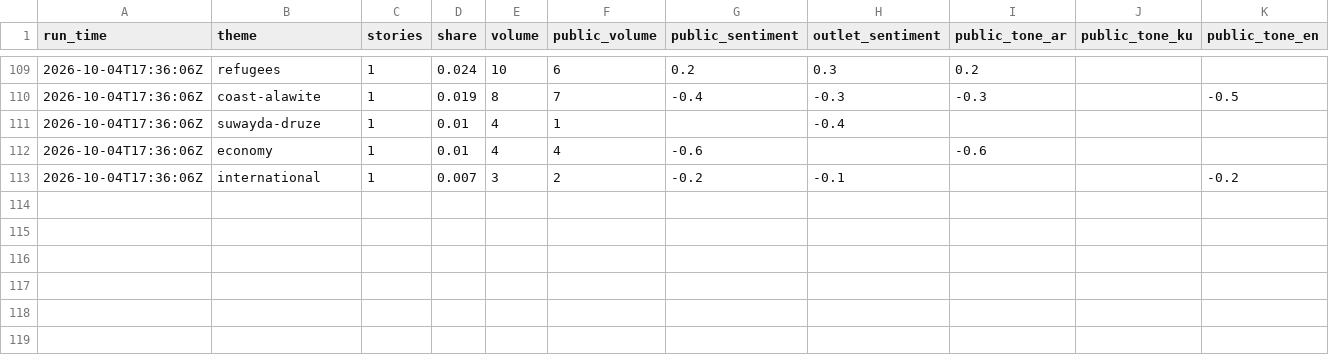
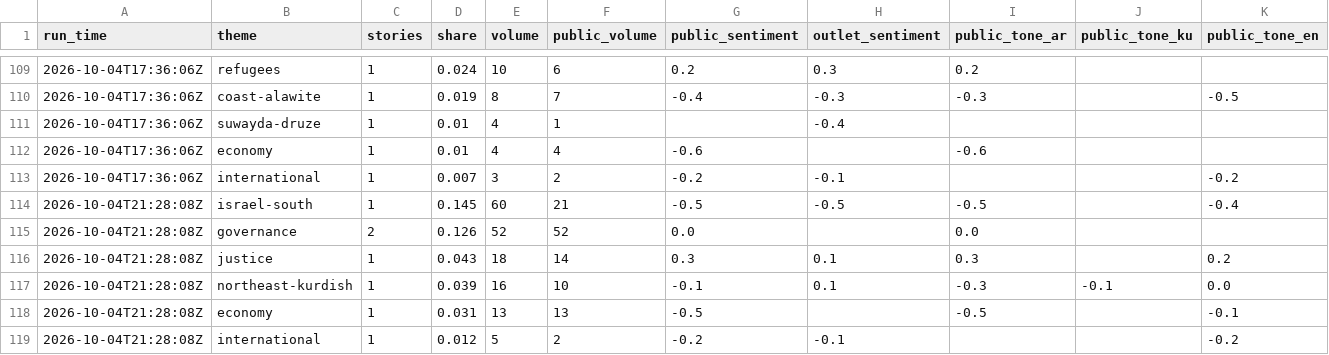
Before and after one commit to Brunopomodoro/syria-narrative-tracker, a CSV file: data/exports/2026-10/themes.csv, drawn as a sheet; only a part is shown, gaps mark what is left out; rows hold the shown columns only; the diff names each change by its address in the sheet, - before the commit and + after, or states it on an @@ line.

```diff
--- a/data/exports/2026-10/themes.csv
+++ b/data/exports/2026-10/themes.csv
+row 114: 2026-10-04T21:28:08Z | israel-south | 1 | 0.145 | 60 | 21 | -0.5 | -0.5 | -0.5 |  | -0.4
+row 115: 2026-10-04T21:28:08Z | governance | 2 | 0.126 | 52 | 52 | 0.0 |  | 0.0
+row 116: 2026-10-04T21:28:08Z | justice | 1 | 0.043 | 18 | 14 | 0.3 | 0.1 | 0.3 |  | 0.2
+row 117: 2026-10-04T21:28:08Z | northeast-kurdish | 1 | 0.039 | 16 | 10 | -0.1 | 0.1 | -0.3 | -0.1 | 0.0
+row 118: 2026-10-04T21:28:08Z | economy | 1 | 0.031 | 13 | 13 | -0.5 |  | -0.5 |  | -0.1
+row 119: 2026-10-04T21:28:08Z | international | 1 | 0.012 | 5 | 2 | -0.2 | -0.1 |  |  | -0.2
```
Also changed, not shown: data/exports/2026-10/runs.csv, 31 other files.
